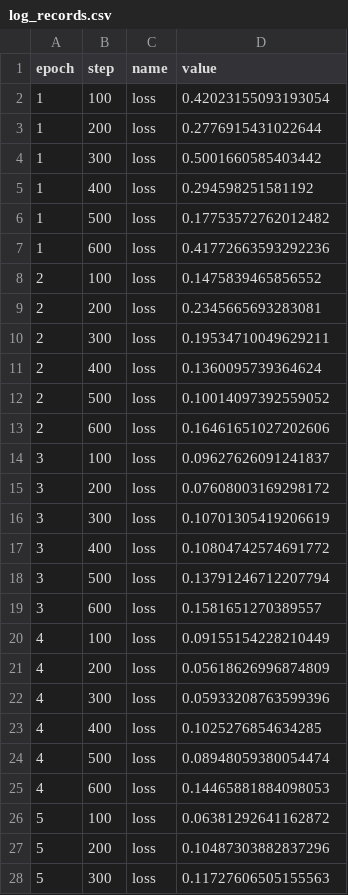
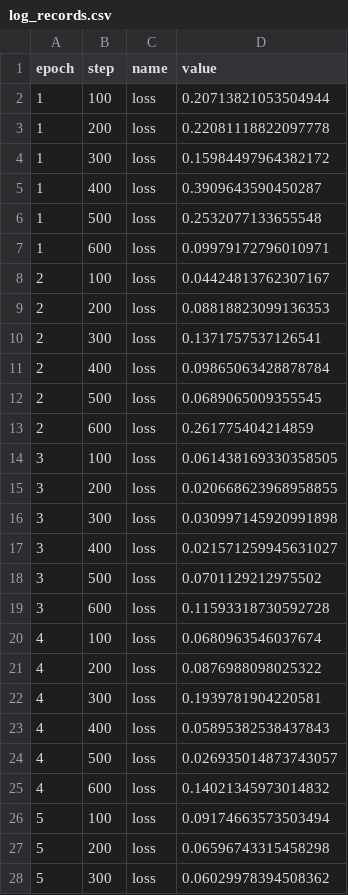
Before and after one commit to ucbepic/ml_tutorial, a CSV file: .flor/log_records.csv, drawn as a sheet; only a part is shown; the diff covers the shown part only.

Commit message:
RECORD::increaseLR

```diff
--- a/.flor/log_records.csv
+++ b/.flor/log_records.csv
@@ -1,28 +1,28 @@
 epoch,step,name,value
-1,100,loss,0.42023155093193054
-1,200,loss,0.2776915431022644
-1,300,loss,0.5001660585403442
-1,400,loss,0.294598251581192
-1,500,loss,0.17753572762012482
-1,600,loss,0.41772663593292236
-2,100,loss,0.1475839465856552
-2,200,loss,0.2345665693283081
-2,300,loss,0.19534710049629211
-2,400,loss,0.1360095739364624
-2,500,loss,0.10014097392559052
-2,600,loss,0.16461651027202606
-3,100,loss,0.09627626091241837
-3,200,loss,0.07608003169298172
-3,300,loss,0.10701305419206619
-3,400,loss,0.10804742574691772
-3,500,loss,0.13791246712207794
-3,600,loss,0.1581651270389557
-4,100,loss,0.09155154228210449
-4,200,loss,0.05618626996874809
-4,300,loss,0.05933208763599396
-4,400,loss,0.1025276854634285
-4,500,loss,0.08948059380054474
-4,600,loss,0.14465881884098053
-5,100,loss,0.06381292641162872
-5,200,loss,0.10487303882837296
-5,300,loss,0.11727606505155563
+1,100,loss,0.20713821053504944
+1,200,loss,0.22081118822097778
+1,300,loss,0.15984497964382172
+1,400,loss,0.3909643590450287
+1,500,loss,0.2532077133655548
+1,600,loss,0.09979172796010971
+2,100,loss,0.04424813762307167
+2,200,loss,0.08818823099136353
+2,300,loss,0.1371757537126541
+2,400,loss,0.09865063428878784
+2,500,loss,0.0689065009355545
+2,600,loss,0.261775404214859
+3,100,loss,0.061438169330358505
+3,200,loss,0.020668623968958855
+3,300,loss,0.030997145920991898
+3,400,loss,0.021571259945631027
+3,500,loss,0.0701129212975502
+3,600,loss,0.11593318730592728
+4,100,loss,0.0680963546037674
+4,200,loss,0.0876988098025322
+4,300,loss,0.1939781904220581
+4,400,loss,0.05895382538437843
+4,500,loss,0.026935014873743057
+4,600,loss,0.14021345973014832
+5,100,loss,0.09174663573503494
+5,200,loss,0.06596743315458298
+5,300,loss,0.06029978394508362
```
Also changed, not shown: 3 edited cells elsewhere in this file, 3 other files.
